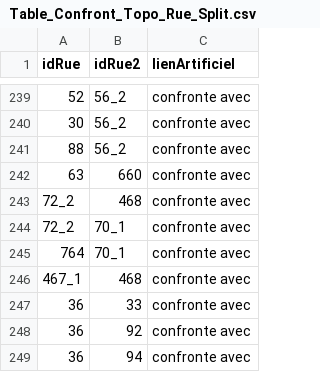
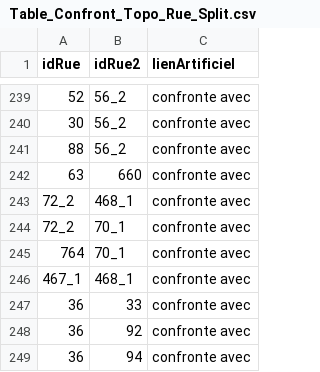
Before and after one commit to CompNet/MedievalAvignon, a CSV file: in/analysis/Table_Confront_Topo_Rue_Split.csv, drawn as a sheet; only a part is shown, gaps mark what is left out.

Commit message:
updated data

```diff
--- a/in/analysis/Table_Confront_Topo_Rue_Split.csv
+++ b/in/analysis/Table_Confront_Topo_Rue_Split.csv
@@ -242,6 +242,6 @@ idRue,idRue2,lienArtificiel
 63,660,confronte avec
-72_2,468,confronte avec
+72_2,468_1,confronte avec
 72_2,70_1,confronte avec
 764,70_1,confronte avec
-467_1,468,confronte avec
+467_1,468_1,confronte avec
 36,33,confronte avec
```
